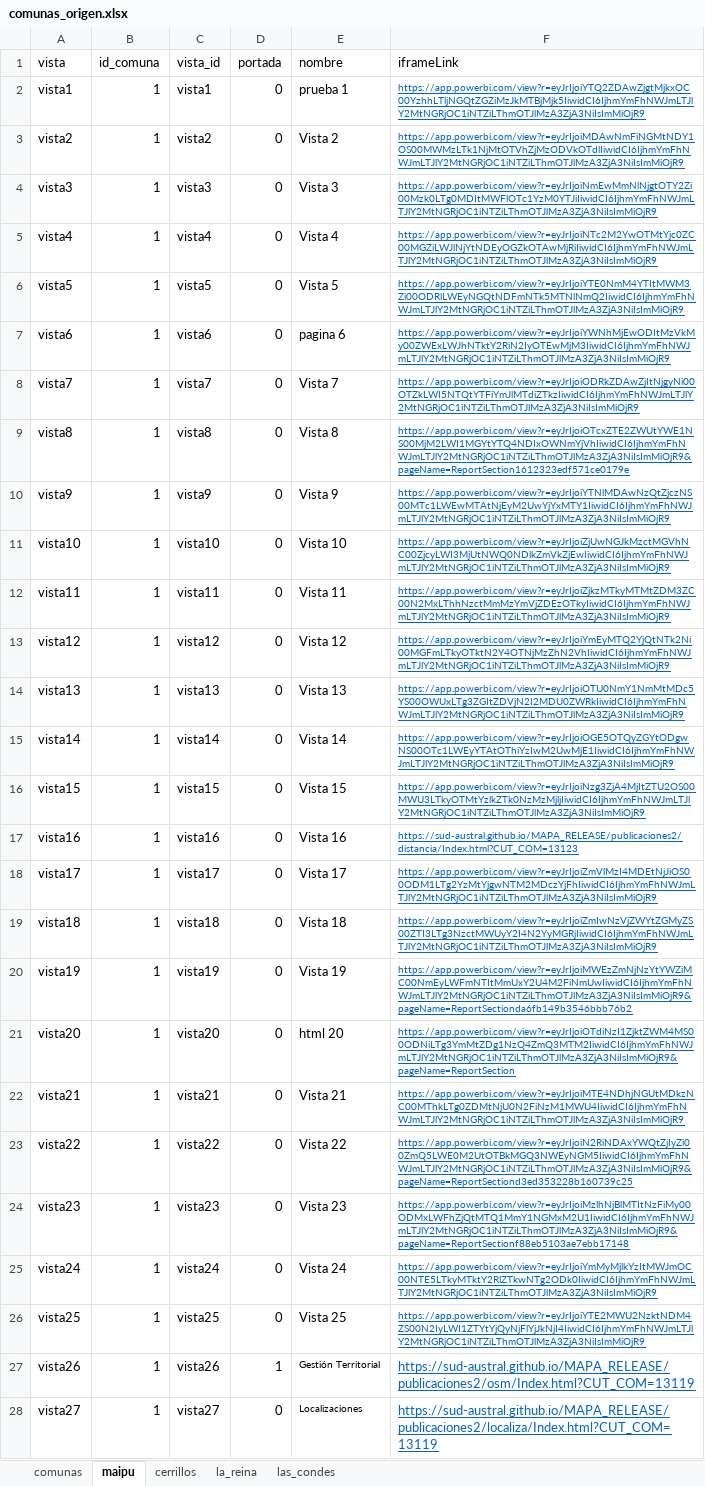
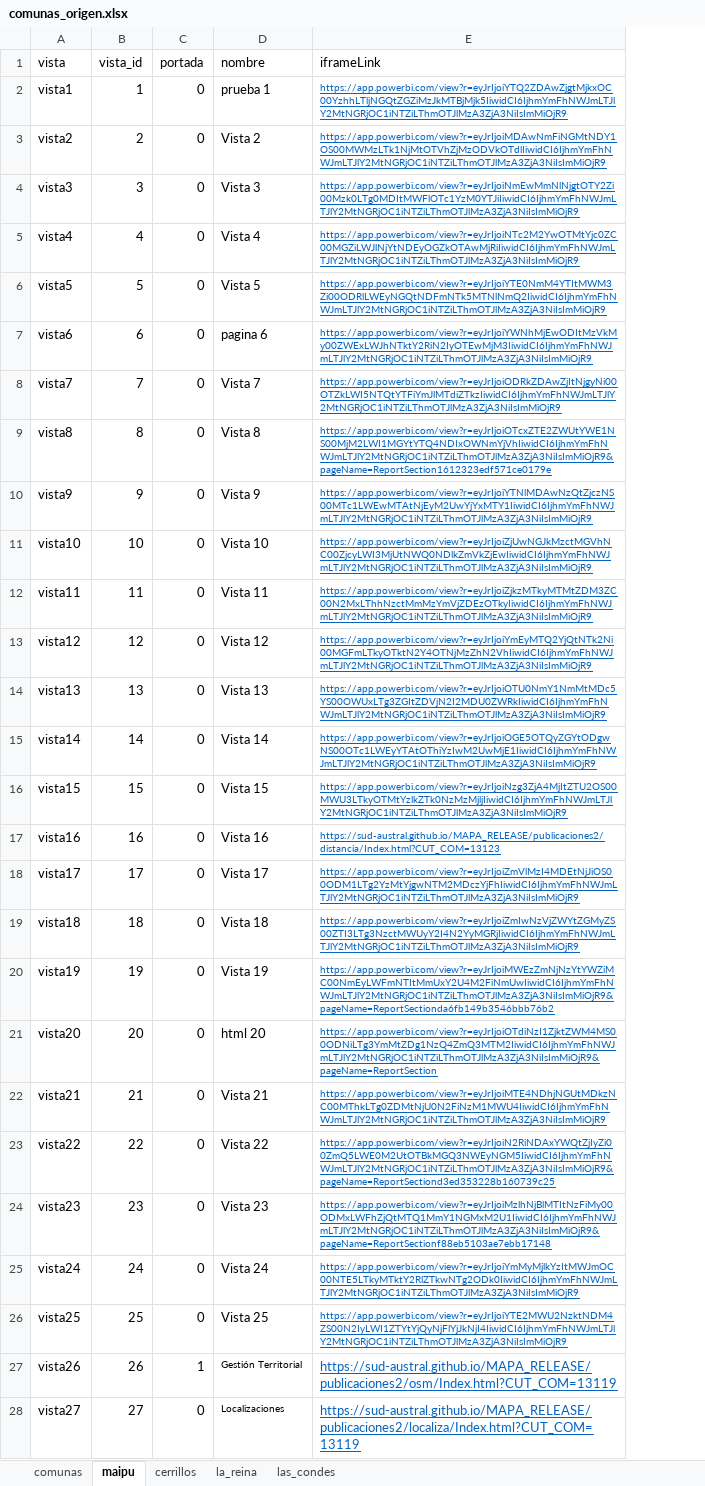
Before and after one commit to Sud-Austral/Data-Info, an Excel workbook: comunas_origen.xlsx, sheet maipu, drawn as a sheet; only a part is shown; values as stored, in another font and other column widths than the file's, no borders; removed rows and columns are numbered as before the commit, all else as after; the diff covers the shown part only; the diff names each change by its address in the sheet, - before the commit and + after, or states it on an @@ line.

Commit message:
numeros

```diff
--- a/comunas_origen.xlsx (sheet maipu)
+++ b/comunas_origen.xlsx (sheet maipu)
-column B (id_comuna), rows 2-28: all 1
-B2 (vista_id): vista1
+B2 (vista_id): 1
-B3 (vista_id): vista2
+B3 (vista_id): 2
-B4 (vista_id): vista3
+B4 (vista_id): 3
-B5 (vista_id): vista4
+B5 (vista_id): 4
-B6 (vista_id): vista5
+B6 (vista_id): 5
-B7 (vista_id): vista6
+B7 (vista_id): 6
-B8 (vista_id): vista7
+B8 (vista_id): 7
-B9 (vista_id): vista8
+B9 (vista_id): 8
-B10 (vista_id): vista9
+B10 (vista_id): 9
-B11 (vista_id): vista10
+B11 (vista_id): 10
-B12 (vista_id): vista11
+B12 (vista_id): 11
-B13 (vista_id): vista12
+B13 (vista_id): 12
-B14 (vista_id): vista13
+B14 (vista_id): 13
-B15 (vista_id): vista14
+B15 (vista_id): 14
-B16 (vista_id): vista15
+B16 (vista_id): 15
-B17 (vista_id): vista16
+B17 (vista_id): 16
-B18 (vista_id): vista17
+B18 (vista_id): 17
-B19 (vista_id): vista18
+B19 (vista_id): 18
-B20 (vista_id): vista19
+B20 (vista_id): 19
-B21 (vista_id): vista20
+B21 (vista_id): 20
-B22 (vista_id): vista21
+B22 (vista_id): 21
-B23 (vista_id): vista22
+B23 (vista_id): 22
-B24 (vista_id): vista23
+B24 (vista_id): 23
-B25 (vista_id): vista24
+B25 (vista_id): 24
-B26 (vista_id): vista25
+B26 (vista_id): 25
-B27 (vista_id): vista26
+B27 (vista_id): 26
-B28 (vista_id): vista27
+B28 (vista_id): 27
```
Also changed, not shown: 5 edited cells elsewhere in this sheet, sheet comunas.
